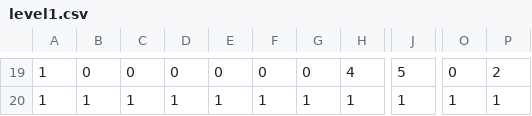
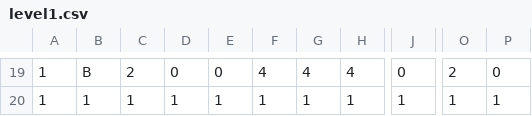
Before and after one commit to ManickYoj/LodeRunner, a CSV file: levels/level1.csv, drawn as a sheet; only a part is shown, gaps mark what is left out; the diff covers the shown part only; the diff names each change by its address in the sheet, - before the commit and + after, or states it on an @@ line.

```diff
--- a/levels/level1.csv
+++ b/levels/level1.csv
-B19: 0
+B19: B
-C19: 0
+C19: 2
-F19: 0
+F19: 4
-G19: 0
+G19: 4
-J19: 5
+J19: 0
-O19: 0
+O19: 2
-P19: 2
+P19: 0
```
Also changed, not shown: 103 edited cells elsewhere in this file, levels/level2.csv, 5 other files.
